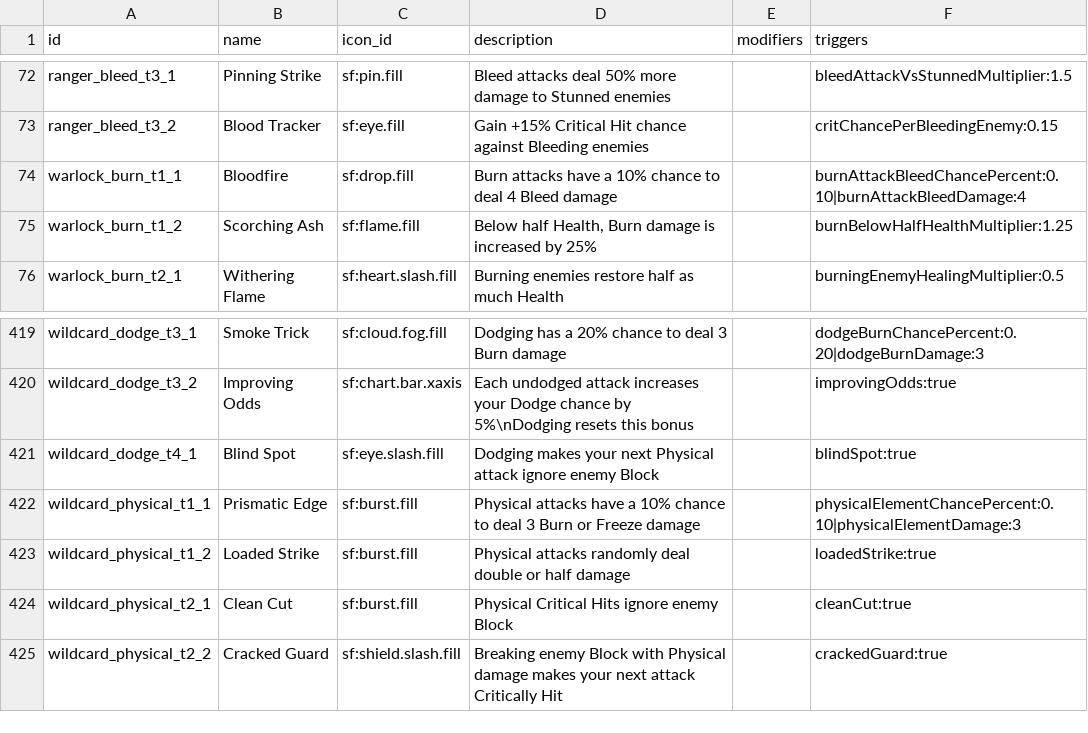
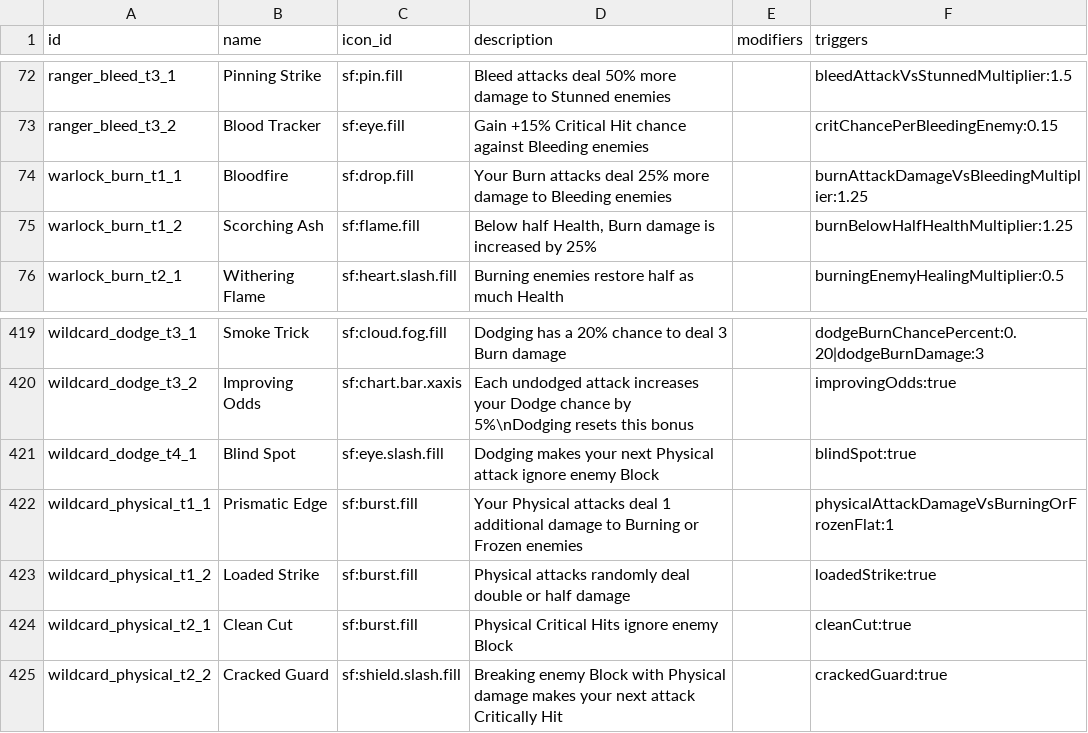
Before and after one commit to Talyen/Trinket, a TSV file: ContentManifest/talents.tsv, drawn as a sheet; only a part is shown, gaps mark what is left out.

```diff
--- a/ContentManifest/talents.tsv
+++ b/ContentManifest/talents.tsv
@@ -73,3 +73,3 @@ ranger_bleed_t3_1	Pinning Strike	sf:pin.fill	Bleed attacks deal 50% more damage
 ranger_bleed_t3_2	Blood Tracker	sf:eye.fill	Gain +15% Critical Hit chance against Bleeding enemies		critChancePerBleedingEnemy:0.15
-warlock_burn_t1_1	Bloodfire	sf:drop.fill	Burn attacks have a 10% chance to deal 4 Bleed damage		burnAttackBleedChancePercent:0.10|burnAttackBleedDamage:4
+warlock_burn_t1_1	Bloodfire	sf:drop.fill	Your Burn attacks deal 25% more damage to Bleeding enemies		burnAttackDamageVsBleedingMultiplier:1.25
 warlock_burn_t1_2	Scorching Ash	sf:flame.fill	Below half Health, Burn damage is increased by 25%		burnBelowHalfHealthMultiplier:1.25
@@ -421,3 +421,3 @@ wildcard_dodge_t3_2	Improving Odds	sf:chart.bar.xaxis	Each undodged attack incre
 wildcard_dodge_t4_1	Blind Spot	sf:eye.slash.fill	Dodging makes your next Physical attack ignore enemy Block		blindSpot:true
-wildcard_physical_t1_1	Prismatic Edge	sf:burst.fill	Physical attacks have a 10% chance to deal 3 Burn or Freeze damage		physicalElementChancePercent:0.10|physicalElementDamage:3
+wildcard_physical_t1_1	Prismatic Edge	sf:burst.fill	Your Physical attacks deal 1 additional damage to Burning or Frozen enemies		physicalAttackDamageVsBurningOrFrozenFlat:1
 wildcard_physical_t1_2	Loaded Strike	sf:burst.fill	Physical attacks randomly deal double or half damage		loadedStrike:true
```
Also changed, not shown: ContentManifest/affixes.tsv, 40 other files.
